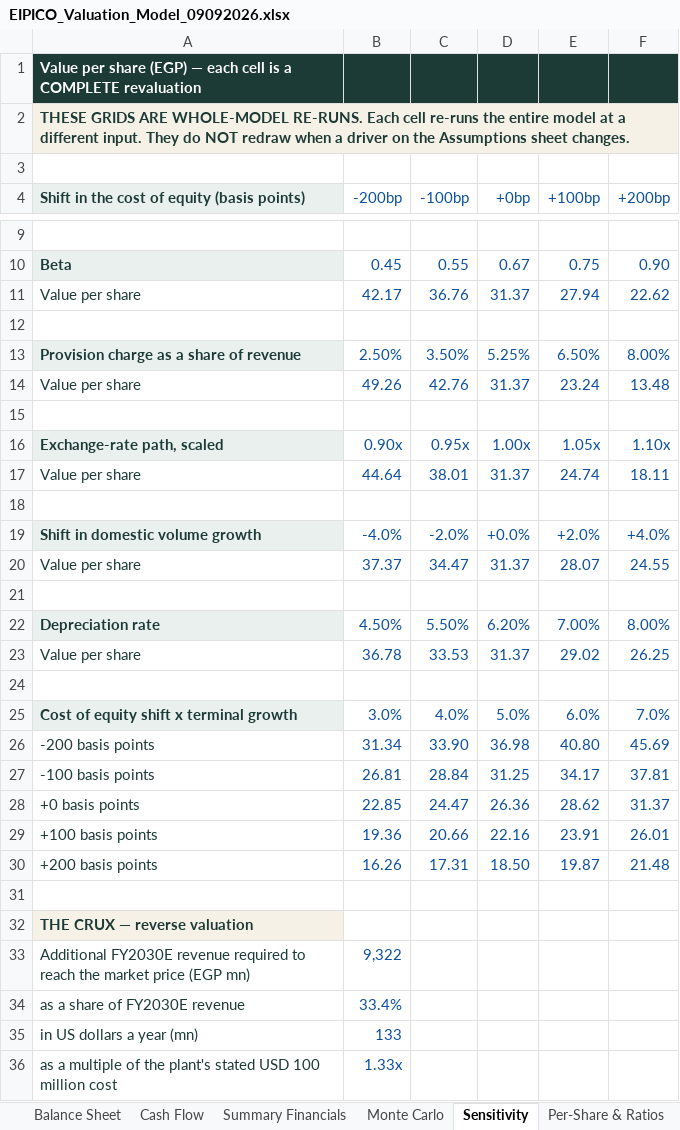
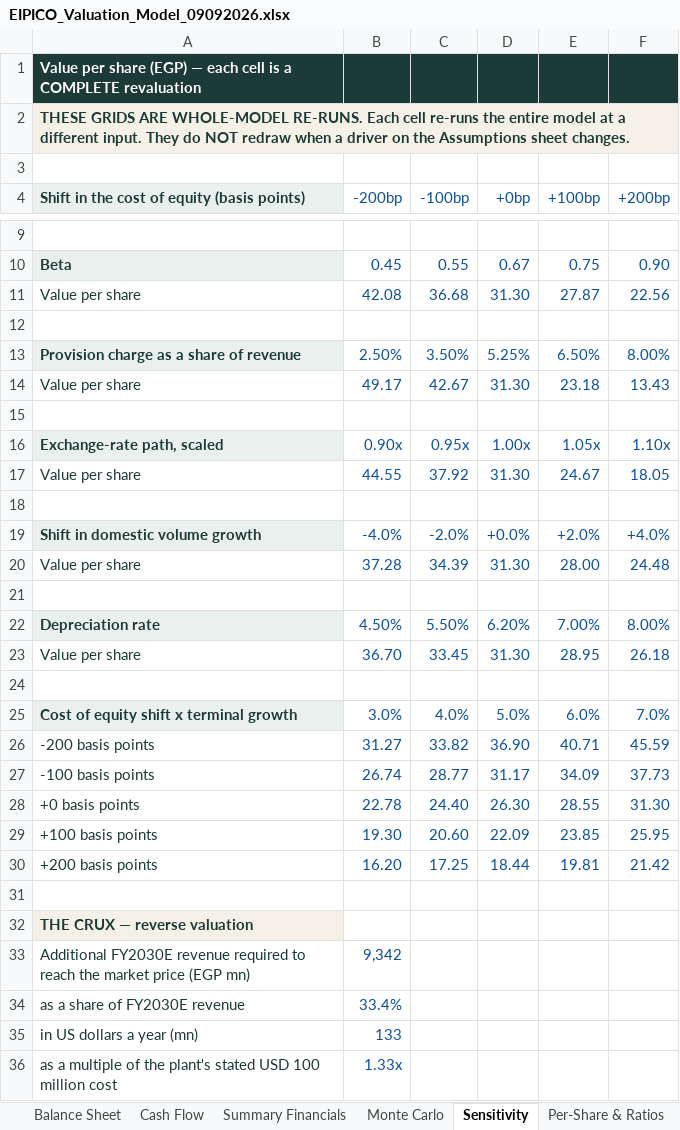
Before and after one commit to sherifomarsaleh/testahil, an Excel workbook: engine/publish_queue/PHAR/EIPICO_Valuation_Model_09092026.xlsx, sheet Sensitivity, drawn as a sheet; only a part is shown, gaps mark what is left out; values as stored, in another font and other column widths than the file's, no borders; removed rows and columns are numbered as before the commit, all else as after; the diff covers the shown part only; the diff names each change by its address in the sheet, - before the commit and + after, or states it on an @@ line.

```diff
--- a/engine/publish_queue/PHAR/EIPICO_Valuation_Model_09092026.xlsx (sheet Sensitivity)
+++ b/engine/publish_queue/PHAR/EIPICO_Valuation_Model_09092026.xlsx (sheet Sensitivity)
-row 11: Value per share | 42.17 | 36.76 | 31.37 | 27.94 | 22.62
+row 11: Value per share | 42.08 | 36.68 | 31.30 | 27.87 | 22.56
-row 14: Value per share | 49.26 | 42.76 | 31.37 | 23.24 | 13.48
+row 14: Value per share | 49.17 | 42.67 | 31.30 | 23.18 | 13.43
-row 17: Value per share | 44.64 | 38.01 | 31.37 | 24.74 | 18.11
+row 17: Value per share | 44.55 | 37.92 | 31.30 | 24.67 | 18.05
-row 20: Value per share | 37.37 | 34.47 | 31.37 | 28.07 | 24.55
+row 20: Value per share | 37.28 | 34.39 | 31.30 | 28.00 | 24.48
-row 23: Value per share | 36.78 | 33.53 | 31.37 | 29.02 | 26.25
+row 23: Value per share | 36.70 | 33.45 | 31.30 | 28.95 | 26.18
-row 26: -200 basis points | 31.34 | 33.90 | 36.98 | 40.80 | 45.69
-row 27: -100 basis points | 26.81 | 28.84 | 31.25 | 34.17 | 37.81
-row 28: +0 basis points | 22.85 | 24.47 | 26.36 | 28.62 | 31.37
-row 29: +100 basis points | 19.36 | 20.66 | 22.16 | 23.91 | 26.01
-row 30: +200 basis points | 16.26 | 17.31 | 18.50 | 19.87 | 21.48
+row 26: -200 basis points | 31.27 | 33.82 | 36.90 | 40.71 | 45.59
+row 27: -100 basis points | 26.74 | 28.77 | 31.17 | 34.09 | 37.73
+row 28: +0 basis points | 22.78 | 24.40 | 26.30 | 28.55 | 31.30
+row 29: +100 basis points | 19.30 | 20.60 | 22.09 | 23.85 | 25.95
+row 30: +200 basis points | 16.20 | 17.25 | 18.44 | 19.81 | 21.42
-B33 (-200bp): 9,322
+B33 (-200bp): 9,342
```
Also changed, not shown: 2 added rows and 2 removed rows elsewhere in this sheet, sheet Assumptions, engine/publish_queue/ARCC/ARCC_Valuation_Model_09092026_public.xlsx, engine/publish_queue/SWDY/SWDY_Valuation_Model_09092026_public.xlsx, 7 other files.
